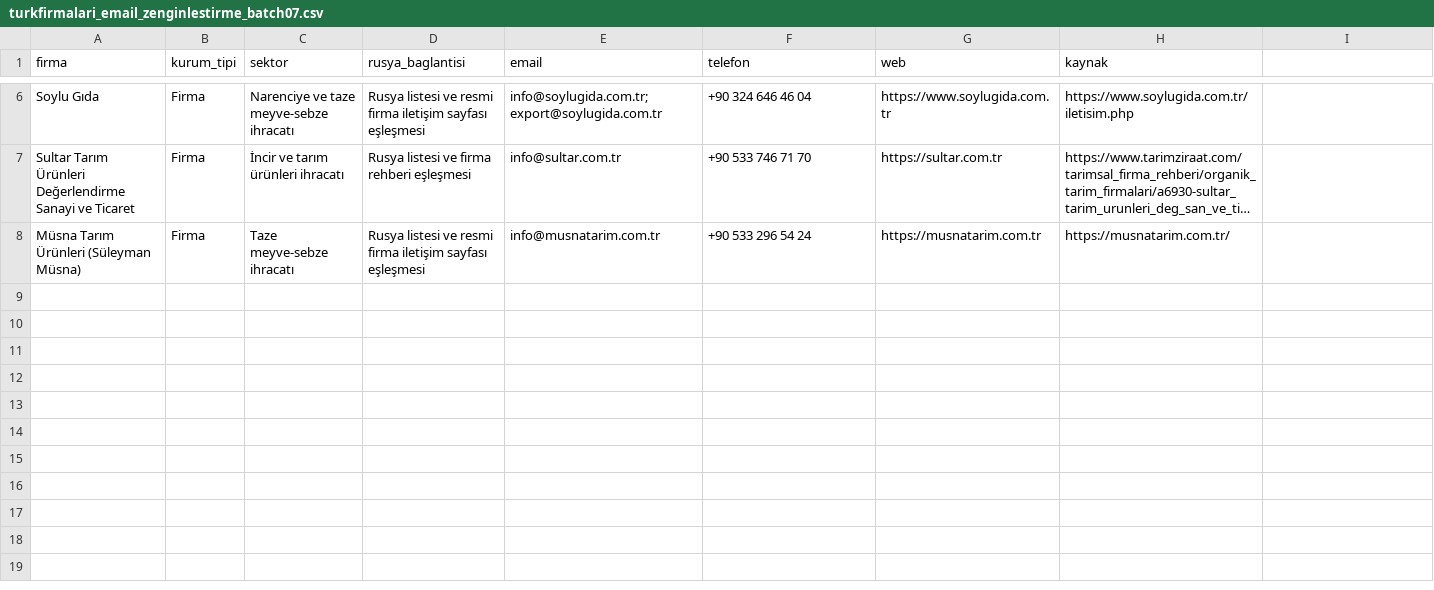
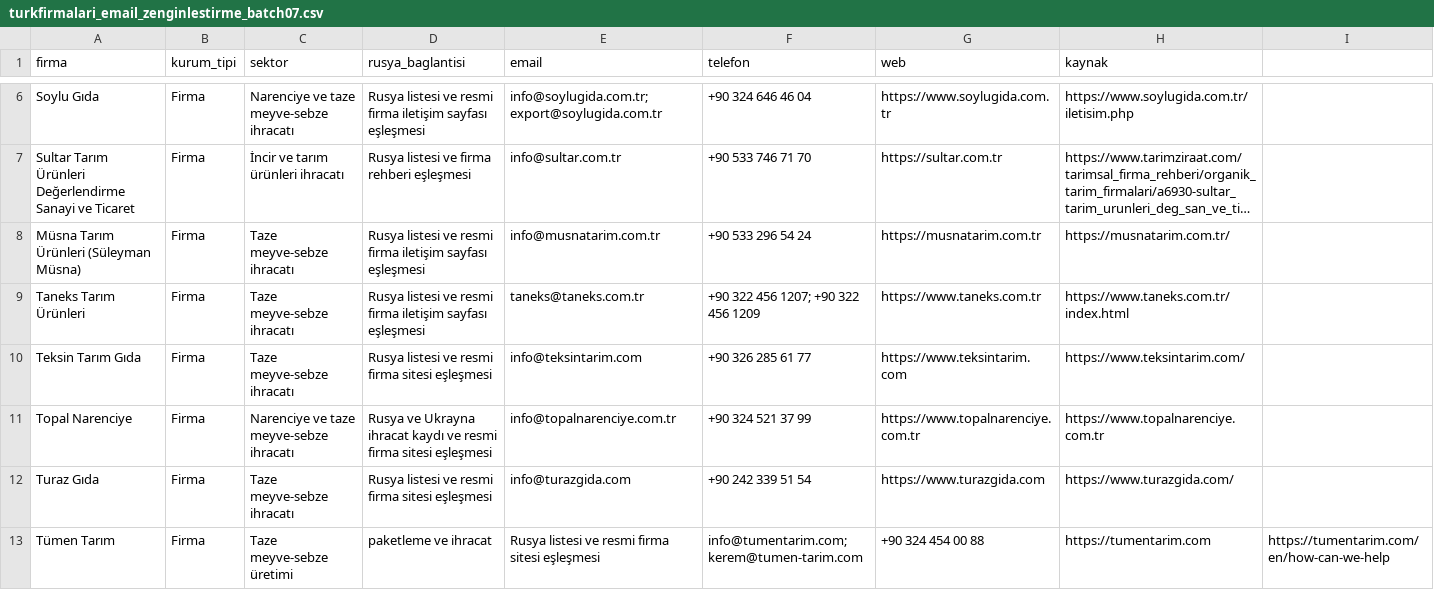
Before and after one commit to worldwidetradex4/2gis-email-discovery, a CSV file: turkfirmalari_email_zenginlestirme_batch07.csv, drawn as a sheet; only a part is shown, gaps mark what is left out; long unchanged cells end in …; the diff names each change by its address in the sheet, - before the commit and + after, or states it on an @@ line.

Commit message:
Add more verified Batch 07 email leads

```diff
--- a/turkfirmalari_email_zenginlestirme_batch07.csv
+++ b/turkfirmalari_email_zenginlestirme_batch07.csv
+row 9: Taneks Tarım Ürünleri | Firma | Taze meyve-sebze ihracatı | Rusya listesi ve resmi firma iletişim sayfası eşleşmesi | taneks@taneks.com.tr | +90 322 456 1207; +90 322 456 1209 | https://www.taneks.com.tr | https://www.taneks.com.tr/index.html
+row 10: Teksin Tarım Gıda | Firma | Taze meyve-sebze ihracatı | Rusya listesi ve resmi firma sitesi eşleşmesi | info@teksintarim.com | +90 326 285 61 77 | https://www.teksintarim.com | https://www.teksintarim.com/
+row 11: Topal Narenciye | Firma | Narenciye ve taze meyve-sebze ihracatı | Rusya ve Ukrayna ihracat kaydı ve resmi firma sitesi eşleşmesi | info@topalnarenciye.com.tr | +90 324 521 37 99 | https://www.topalnarenciye.com.tr | https://www.topalnarenciye.com.tr
+row 12: Turaz Gıda | Firma | Taze meyve-sebze ihracatı | Rusya listesi ve resmi firma sitesi eşleşmesi | info@turazgida.com | +90 242 339 51 54 | https://www.turazgida.com | https://www.turazgida.com/
+row 13: Tümen Tarım | Firma | Taze meyve-sebze üretimi | paketleme ve ihracat | Rusya listesi ve resmi firma sitesi eşleşmesi | info@tumentarim.com;kerem@tumen-tarim.com | +90 324 454 00 88 | https://tumentarim.com | https://tumentarim.com/en/how-can-we-help
```
